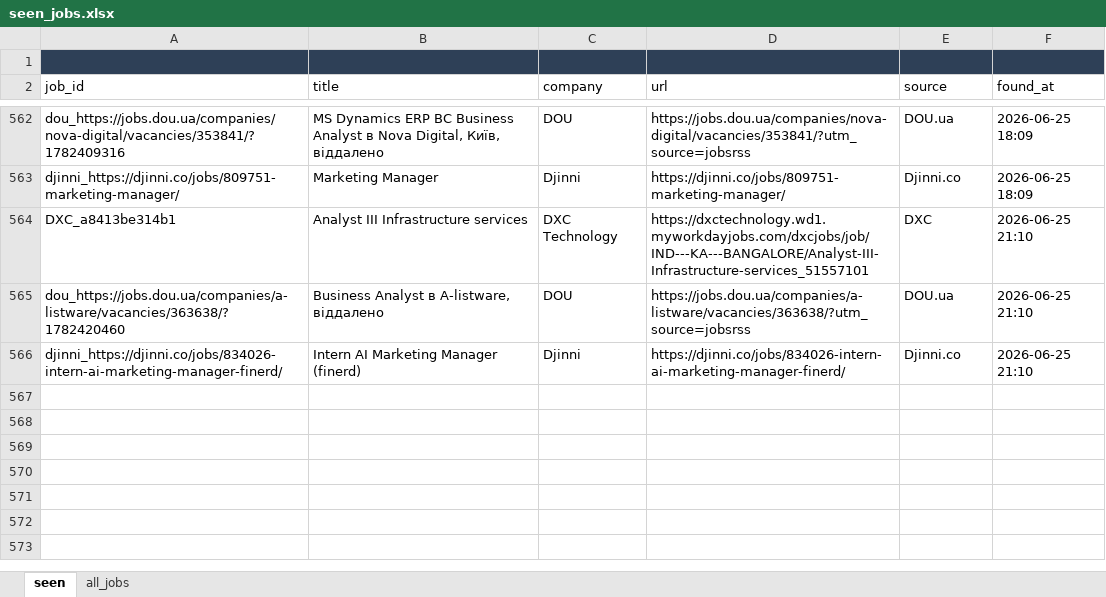
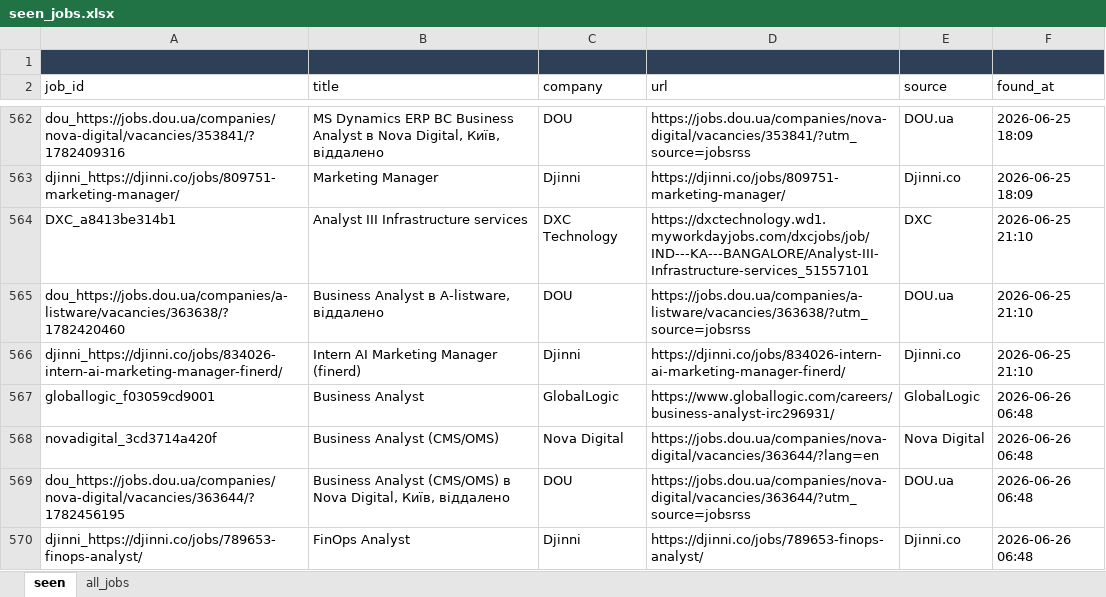
Before and after one commit to daddy4ka/job-search-agent, an Excel workbook: seen_jobs.xlsx, sheet seen, drawn as a sheet; only a part is shown, gaps mark what is left out; values as stored, in another font and other column widths than the file's, no borders; the diff names each change by its address in the sheet, - before the commit and + after, or states it on an @@ line.

Commit message:
chore: update seen_jobs [skip ci]

```diff
--- a/seen_jobs.xlsx (sheet seen)
+++ b/seen_jobs.xlsx (sheet seen)
+row 567: globallogic_f03059cd9001 | Business Analyst | GlobalLogic | https://www.globallogic.com/careers/business-analyst-irc296931/ | GlobalLogic | 2026-06-26 06:48
+row 568: novadigital_3cd3714a420f | Business Analyst (CMS/OMS) | Nova Digital | https://jobs.dou.ua/companies/nova-digital/vacancies/363644/?lang=en | Nova Digital | 2026-06-26 06:48
+row 569: dou_https://jobs.dou.ua/companies/nova-digital/vacancies/363644/?1782456195 | Business Analyst (CMS/OMS) в Nova Digital, Київ, віддалено | DOU | https://jobs.dou.ua/companies/nova-digital/vacancies/363644/?utm_source=jobsrss | DOU.ua | 2026-06-26 06:48
+row 570: djinni_https://djinni.co/jobs/789653-finops-analyst/ | FinOps Analyst | Djinni | https://djinni.co/jobs/789653-finops-analyst/ | Djinni.co | 2026-06-26 06:48
```
Also changed, not shown: sheet all_jobs.
